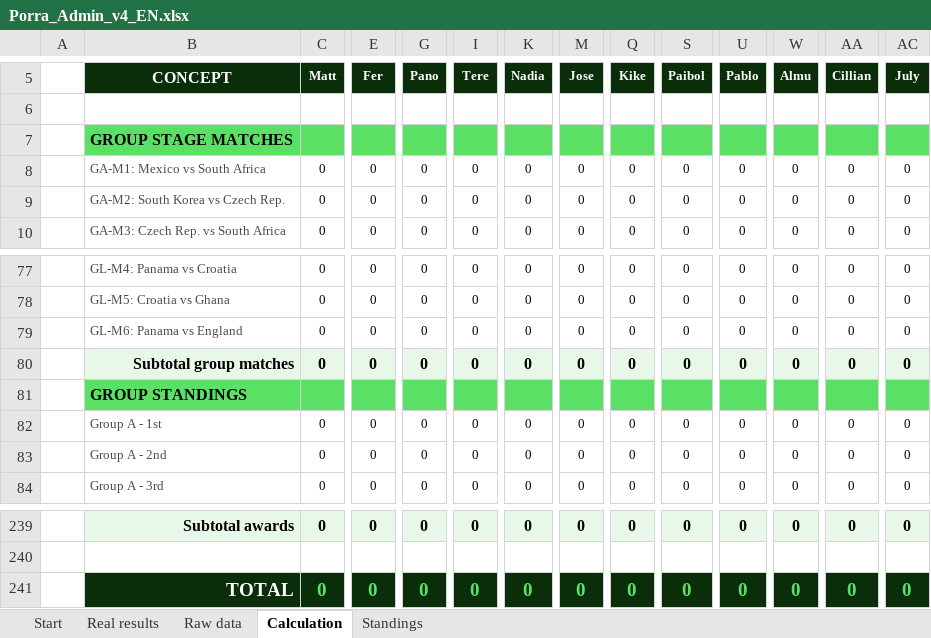
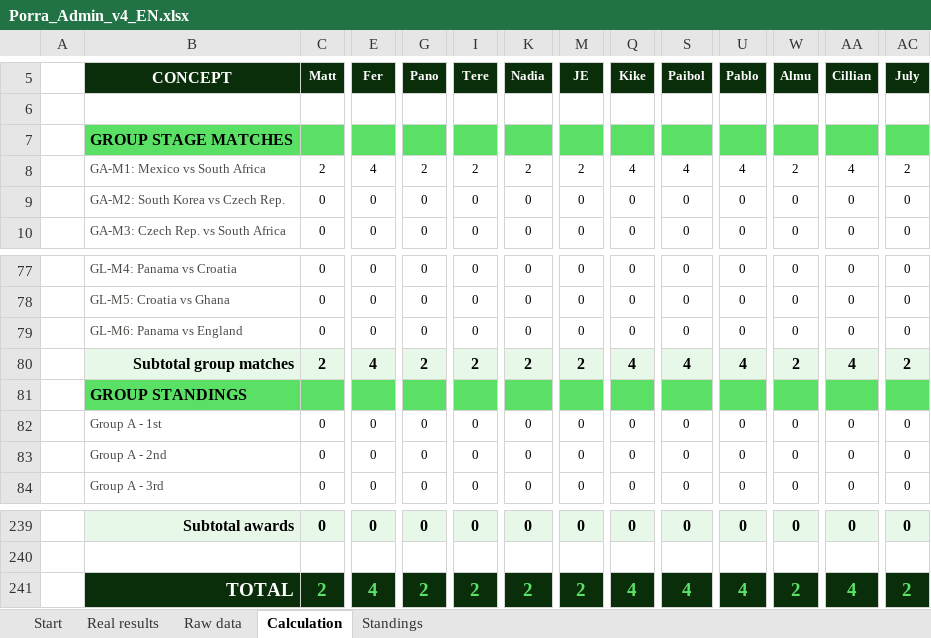
Before and after one commit to jose-reveni/porra2026, an Excel workbook: Porra_Admin_v4_EN.xlsx, sheet Calculation, drawn as a sheet; only a part is shown, gaps mark what is left out; values as stored, in another font and other column widths than the file's, no borders; charts and pictures not drawn; the diff covers the shown part only; the diff names each change by its address in the sheet, - before the commit and + after, or states it on an @@ line.

```diff
--- a/Porra_Admin_v4_EN.xlsx (sheet Calculation)
+++ b/Porra_Admin_v4_EN.xlsx (sheet Calculation)
-M5: Jose
+M5: JE
-C8 (Matt): 0
+C8 (Matt): 2
-E8 (Fer): 0
+E8 (Fer): 4
-G8 (Pano): 0
+G8 (Pano): 2
-I8 (Tere): 0
+I8 (Tere): 2
-K8 (Nadia): 0
+K8 (Nadia): 2
-M8 (JE): 0
+M8 (JE): 2
-Q8 (Kike): 0
+Q8 (Kike): 4
-S8 (Paibol): 0
+S8 (Paibol): 4
-U8 (Pablo): 0
+U8 (Pablo): 4
-W8 (Almu): 0
+W8 (Almu): 2
-AA8 (Cillian): 0
+AA8 (Cillian): 4
-AC8 (July): 0
+AC8 (July): 2
-C80 (Matt): 0
+C80 (Matt): 2
-E80 (Fer): 0
+E80 (Fer): 4
-G80 (Pano): 0
+G80 (Pano): 2
-I80 (Tere): 0
+I80 (Tere): 2
-K80 (Nadia): 0
+K80 (Nadia): 2
-M80 (JE): 0
+M80 (JE): 2
-Q80 (Kike): 0
+Q80 (Kike): 4
-S80 (Paibol): 0
+S80 (Paibol): 4
-U80 (Pablo): 0
+U80 (Pablo): 4
-W80 (Almu): 0
+W80 (Almu): 2
-AA80 (Cillian): 0
+AA80 (Cillian): 4
-AC80 (July): 0
+AC80 (July): 2
-C241 (Matt): 0
+C241 (Matt): 2
-E241 (Fer): 0
+E241 (Fer): 4
-G241 (Pano): 0
+G241 (Pano): 2
-I241 (Tere): 0
+I241 (Tere): 2
-K241 (Nadia): 0
+K241 (Nadia): 2
-M241 (JE): 0
+M241 (JE): 2
-Q241 (Kike): 0
+Q241 (Kike): 4
-S241 (Paibol): 0
+S241 (Paibol): 4
-U241 (Pablo): 0
+U241 (Pablo): 4
-W241 (Almu): 0
+W241 (Almu): 2
-AA241 (Cillian): 0
+AA241 (Cillian): 4
-AC241 (July): 0
+AC241 (July): 2
```
Also changed, not shown: 42 edited cells elsewhere in this sheet, sheet Standings, sheet Real results, sheet Raw data, 1 other file.
